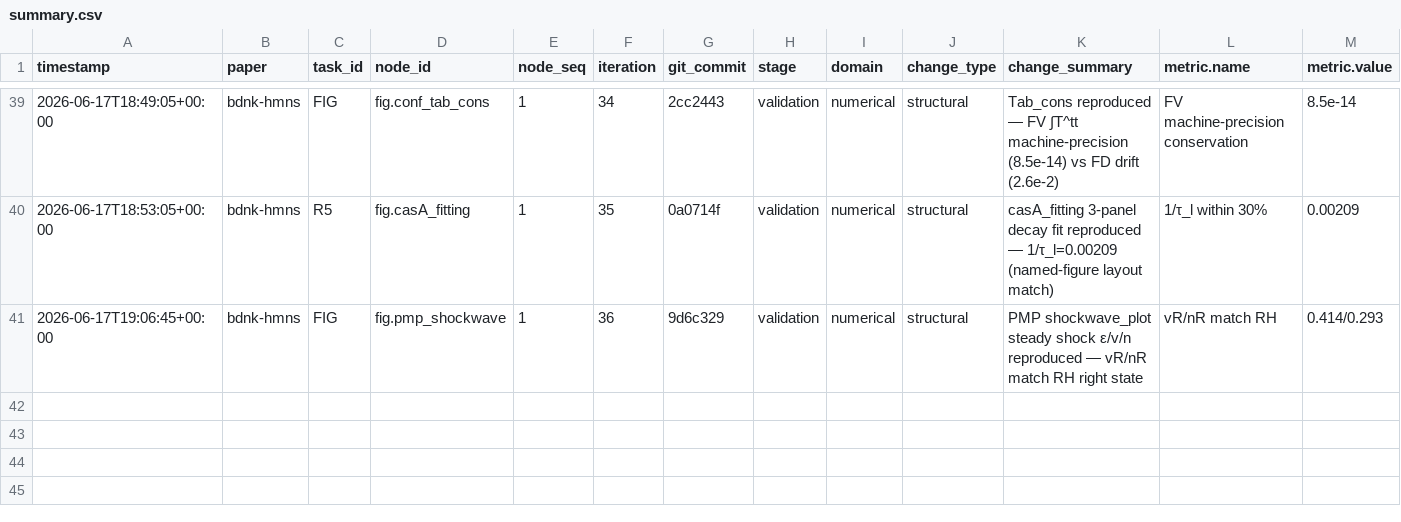
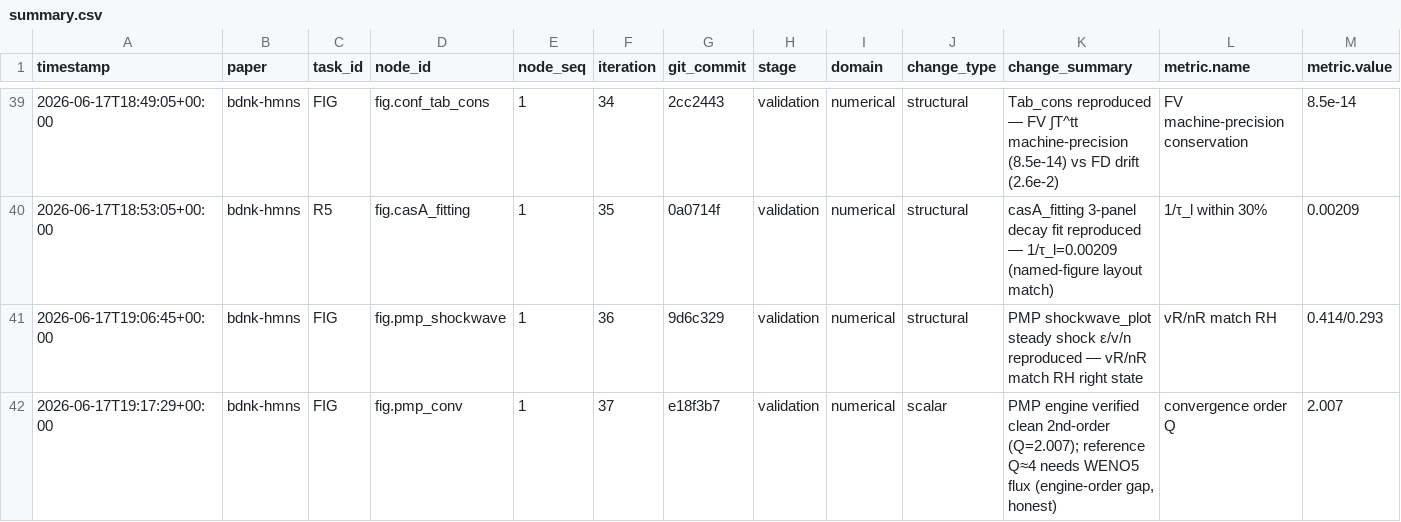
Before and after one commit to FoAKTEE/BDNK, a CSV file: error-database/paper_bdnk-hmns/summary.csv, drawn as a sheet; only a part is shown, gaps mark what is left out; rows hold the shown columns only; the diff names each change by its address in the sheet, - before the commit and + after, or states it on an @@ line.

```diff
--- a/error-database/paper_bdnk-hmns/summary.csv
+++ b/error-database/paper_bdnk-hmns/summary.csv
+row 42: 2026-06-17T19:17:29+00:00 | bdnk-hmns | FIG | fig.pmp_conv | 1 | 37 | e18f3b7 | validation | numerical | scalar | PMP engine verified clean 2nd-order (Q=2.007); reference Q≈4 needs WENO5 flux (engine-order gap, honest) | convergence order Q | 2.007
```
Also changed, not shown: knowledge-database/paper_bdnk-hmns/summary.csv, 8 other files.
